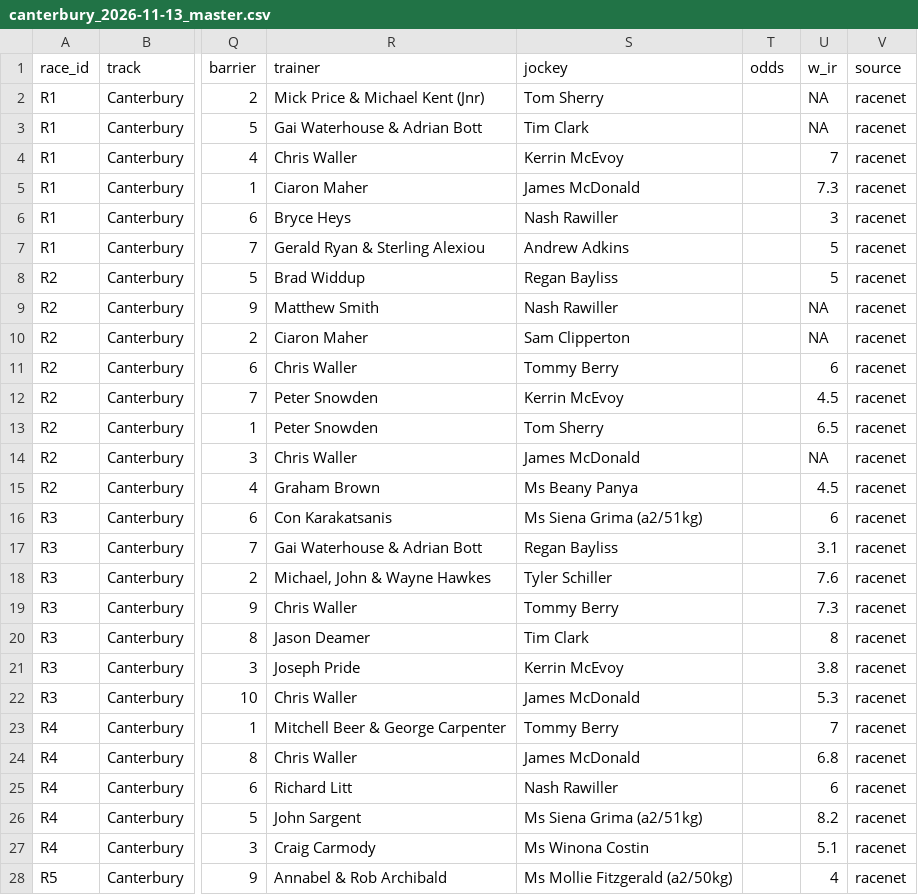
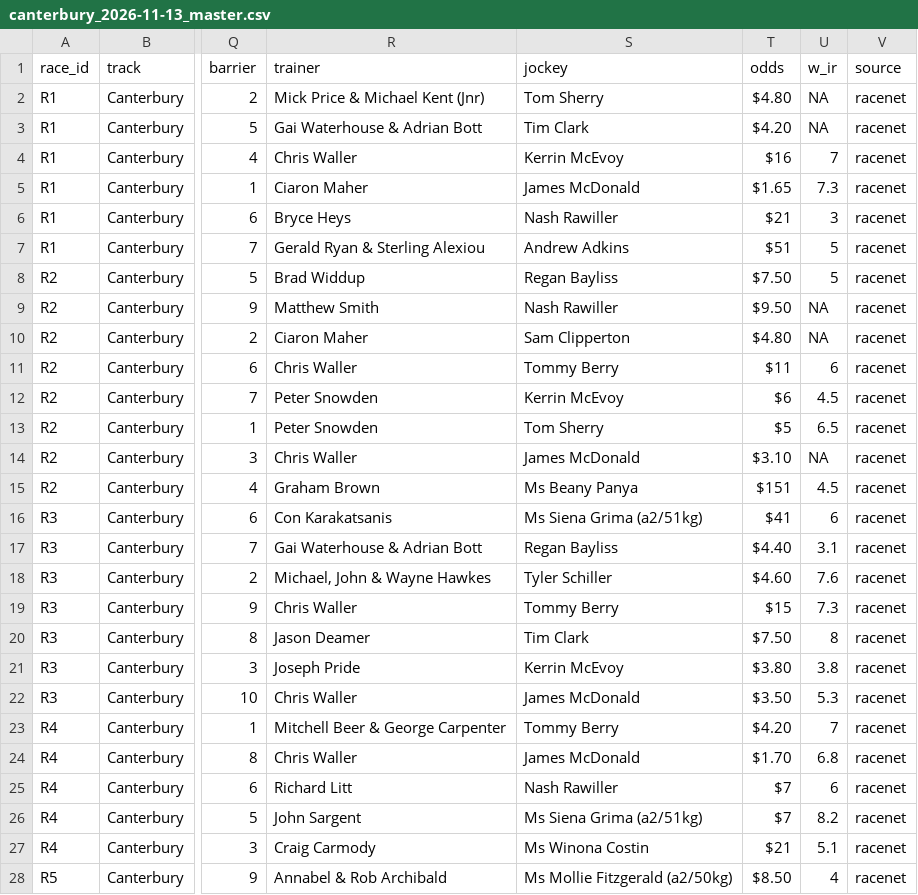
Before and after one commit to ConcilioGH/mounting-yard-pwa, a CSV file: meetings/2026-11-13-canterbury/canterbury_2026-11-13_master.csv, drawn as a sheet; only a part is shown, gaps mark what is left out; the diff covers the shown part only; the diff names each change by its address in the sheet, - before the commit and + after, or states it on an @@ line.

Commit message:
Restore Canterbury market prices

```diff
--- a/meetings/2026-11-13-canterbury/canterbury_2026-11-13_master.csv
+++ b/meetings/2026-11-13-canterbury/canterbury_2026-11-13_master.csv
-T2 (odds): (empty)
+T2 (odds): $4.80
-T3 (odds): (empty)
+T3 (odds): $4.20
-T4 (odds): (empty)
+T4 (odds): $16
-T5 (odds): (empty)
+T5 (odds): $1.65
-T6 (odds): (empty)
+T6 (odds): $21
-T7 (odds): (empty)
+T7 (odds): $51
-T8 (odds): (empty)
+T8 (odds): $7.50
-T9 (odds): (empty)
+T9 (odds): $9.50
-T10 (odds): (empty)
+T10 (odds): $4.80
-T11 (odds): (empty)
+T11 (odds): $11
-T12 (odds): (empty)
+T12 (odds): $6
-T13 (odds): (empty)
+T13 (odds): $5
-T14 (odds): (empty)
+T14 (odds): $3.10
-T15 (odds): (empty)
+T15 (odds): $151
-T16 (odds): (empty)
+T16 (odds): $41
-T17 (odds): (empty)
+T17 (odds): $4.40
-T18 (odds): (empty)
+T18 (odds): $4.60
-T19 (odds): (empty)
+T19 (odds): $15
-T20 (odds): (empty)
+T20 (odds): $7.50
-T21 (odds): (empty)
+T21 (odds): $3.80
-T22 (odds): (empty)
+T22 (odds): $3.50
-T23 (odds): (empty)
+T23 (odds): $4.20
-T24 (odds): (empty)
+T24 (odds): $1.70
-T25:T26 (odds): (empty)
+T25:T26 (odds): $7
-T27 (odds): (empty)
+T27 (odds): $21
-T28 (odds): (empty)
+T28 (odds): $8.50
```
Also changed, not shown: 28 edited cells elsewhere in this file.
